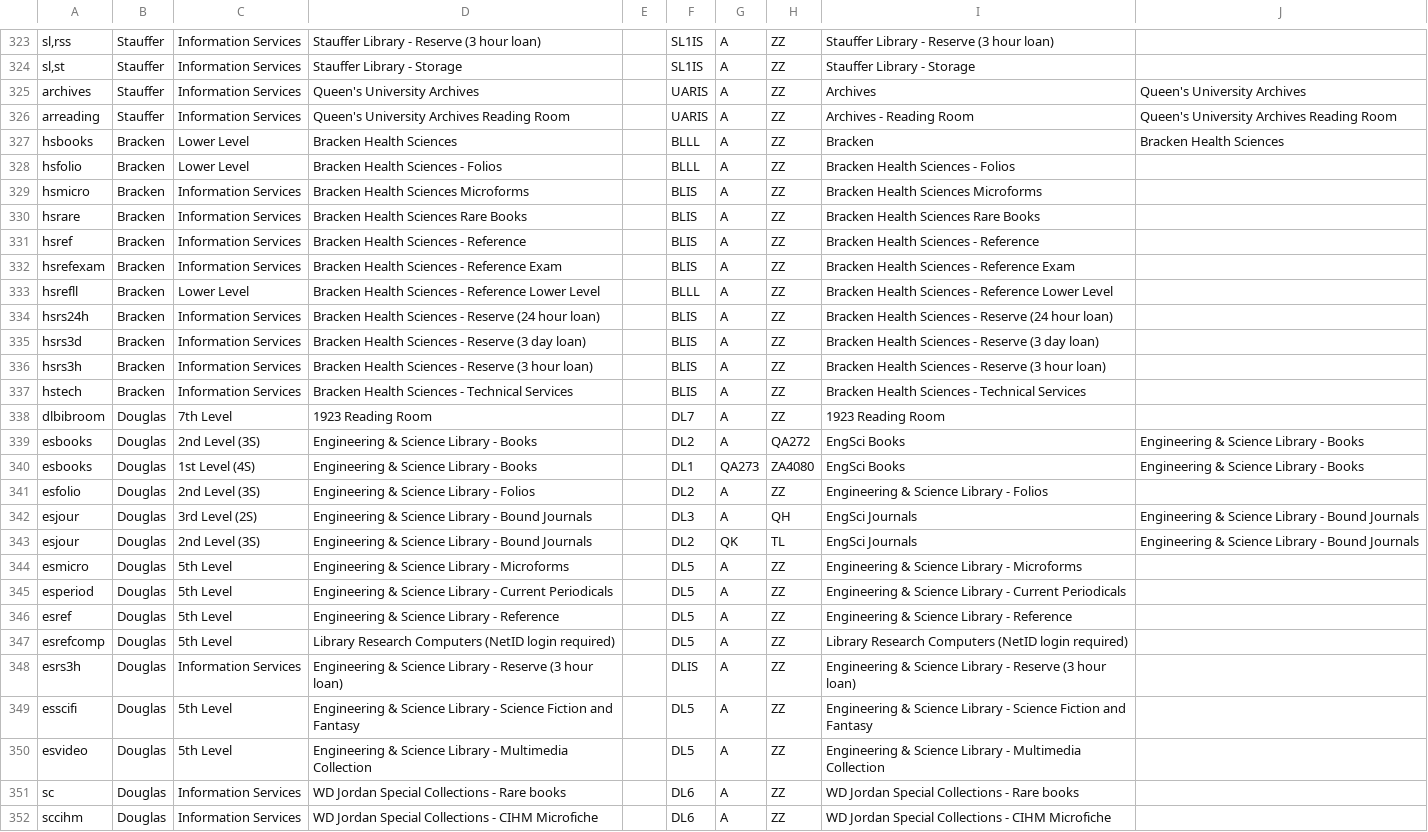
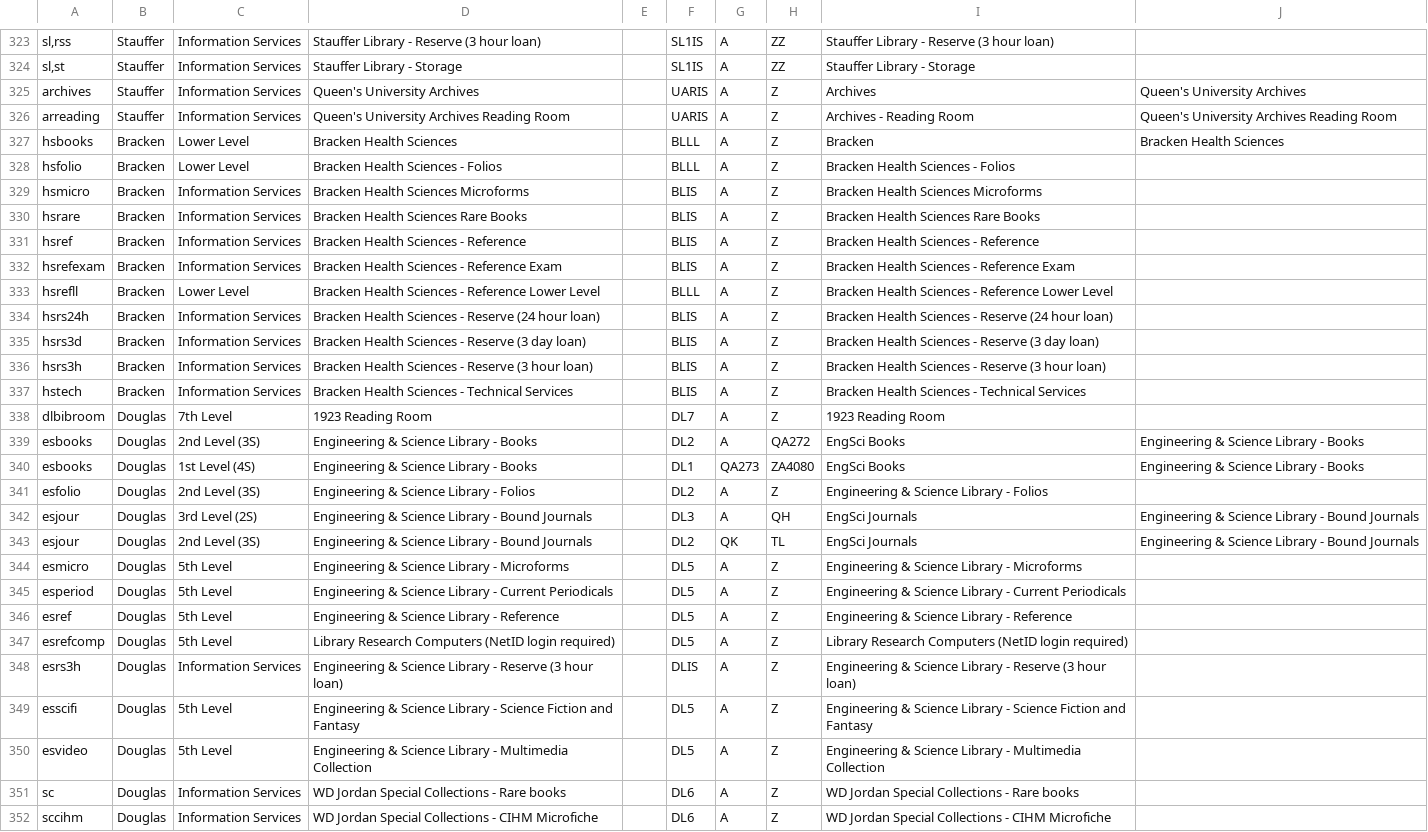
Before and after one commit to qulib/qul-find-on-floorplan, a CSV file: mapping.csv, drawn as a sheet; only a part is shown, gaps mark what is left out; the diff covers the shown part only; the diff names each change by its address in the sheet, - before the commit and + after, or states it on an @@ line.

Commit message:
appened new alma codes

```diff
--- a/mapping.csv
+++ b/mapping.csv
-H325:H338: ZZ
+H325:H338: Z
-H341: ZZ
+H341: Z
-H344:H352: ZZ
+H344:H352: Z
```
Also changed, not shown: 2 removed rows and 67 edited cells elsewhere in this file.
